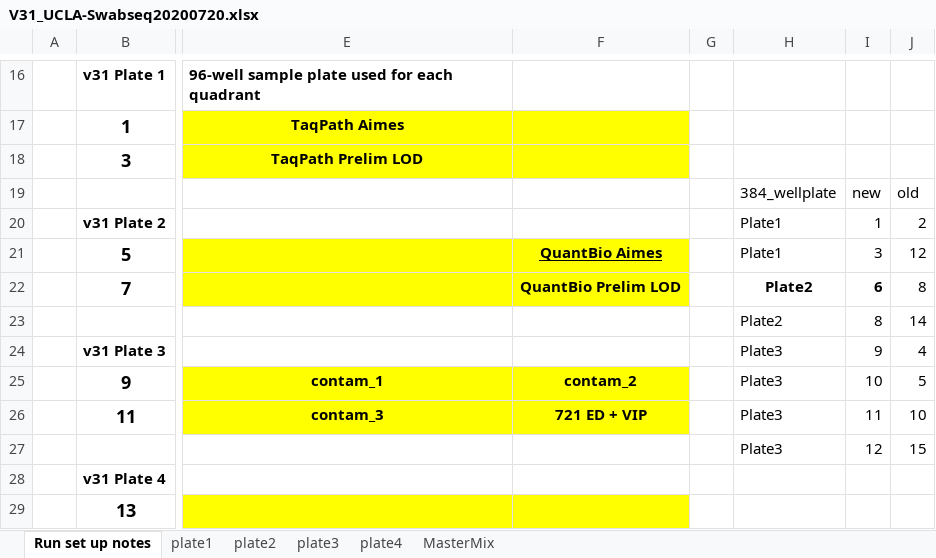
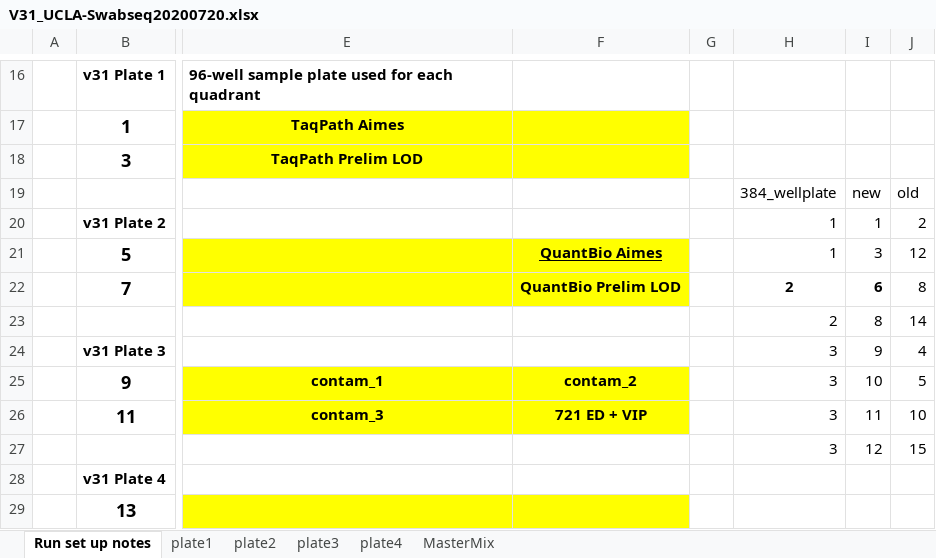
Before and after one commit to joshsbloom/swabseq, an Excel workbook: runs/v31/V31_UCLA-Swabseq20200720.xlsx, sheet Run set up notes, drawn as a sheet; only a part is shown, gaps mark what is left out; values as stored, in another font and other column widths than the file's, no borders; charts and pictures not drawn; the diff names each change by its address in the sheet, - before the commit and + after, or states it on an @@ line.

```diff
--- a/runs/v31/V31_UCLA-Swabseq20200720.xlsx (sheet Run set up notes)
+++ b/runs/v31/V31_UCLA-Swabseq20200720.xlsx (sheet Run set up notes)
-H20:H21: Plate1
+H20:H21: 1
-H22:H23: Plate2
+H22:H23: 2
-H24:H27: Plate3
+H24:H27: 3
```
Also changed, not shown: sheet plate4, sheet plate1, sheet plate3, sheet plate2, formulas that keep their value, charts or pictures, 28 other files.
